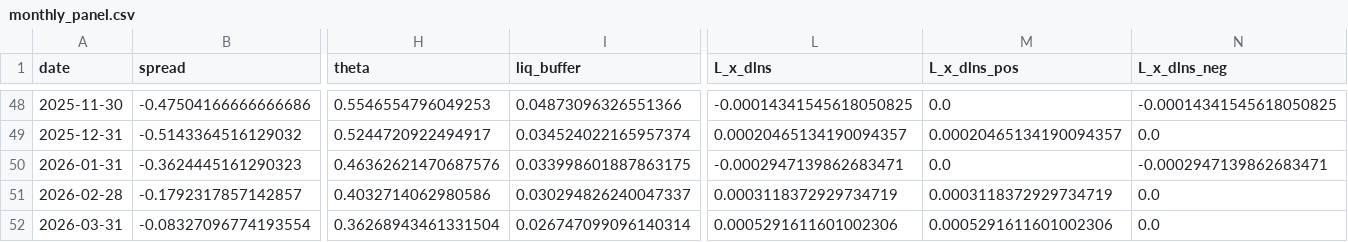
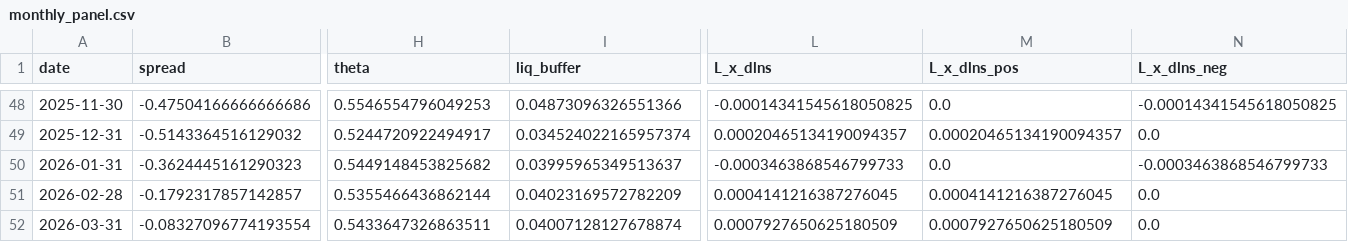
Before and after one commit to kimmireu0921/Stablecoins-and-the-Exorbitant-Privilege, a CSV file: data/monthly_panel.csv, drawn as a sheet; only a part is shown, gaps mark what is left out; the diff names each change by its address in the sheet, - before the commit and + after, or states it on an @@ line.

```diff
--- a/data/monthly_panel.csv
+++ b/data/monthly_panel.csv
-H50 (theta): 0.46362621470687576
+H50 (theta): 0.5449148453825682
-I50 (liq_buffer): 0.033998601887863175
+I50 (liq_buffer): 0.03995965349513637
-L50 (L_x_dlns): -0.0002947139862683471
+L50 (L_x_dlns): -0.0003463868546799733
-N50 (L_x_dlns_neg): -0.0002947139862683471
+N50 (L_x_dlns_neg): -0.0003463868546799733
-H51 (theta): 0.4032714062980586
+H51 (theta): 0.5355466436862144
-I51 (liq_buffer): 0.030294826240047337
+I51 (liq_buffer): 0.04023169572782209
-L51 (L_x_dlns): 0.0003118372929734719
+L51 (L_x_dlns): 0.0004141216387276045
-M51 (L_x_dlns_pos): 0.0003118372929734719
+M51 (L_x_dlns_pos): 0.0004141216387276045
-H52 (theta): 0.36268943461331504
+H52 (theta): 0.5433647326863511
-I52 (liq_buffer): 0.026747099096140314
+I52 (liq_buffer): 0.04007128127678874
-L52 (L_x_dlns): 0.0005291611601002306
+L52 (L_x_dlns): 0.0007927650625180509
-M52 (L_x_dlns_pos): 0.0005291611601002306
+M52 (L_x_dlns_pos): 0.0007927650625180509
```
Also changed, not shown: data/panel_long.csv, 1 other file.
